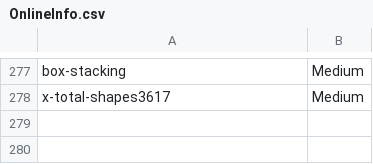
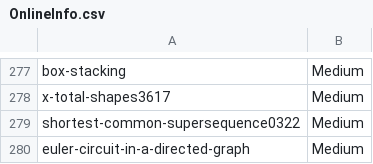
Before and after one commit to prateekshyap/DSA, a CSV file: ZInfo/OnlineInfo.csv, drawn as a sheet; only a part is shown, gaps mark what is left out.

```diff
--- a/ZInfo/OnlineInfo.csv
+++ b/ZInfo/OnlineInfo.csv
@@ -278 +278,3 @@ box-stacking,Medium
 x-total-shapes3617,Medium
+shortest-common-supersequence0322,Medium
+euler-circuit-in-a-directed-graph,Medium
```
Also changed, not shown: 4 other files.
